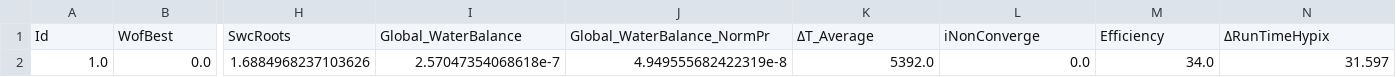
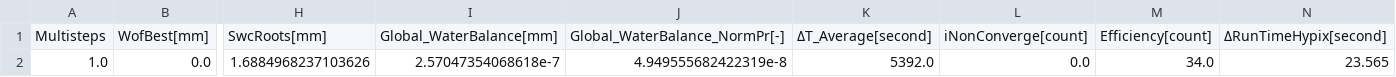
Before and after one commit to tlienart/SoilWater_ToolBox, a CSV file: data/OUTPUT/Hypix/TESTCASE/Tc4/Table/TC4_Daily_Table_Performance_1.csv, drawn as a sheet; only a part is shown, gaps mark what is left out; removed rows and columns are numbered as before the commit, all else as after; rows hold the shown columns only; the diff names each change by its address in the sheet, - before the commit and + after, or states it on an @@ line.

```diff
--- a/data/OUTPUT/Hypix/TESTCASE/Tc4/Table/TC4_Daily_Table_Performance_1.csv
+++ b/data/OUTPUT/Hypix/TESTCASE/Tc4/Table/TC4_Daily_Table_Performance_1.csv
-row 1: Id | WofBest | SwcRoots | Global_WaterBalance | Global_WaterBalance_NormPr | ΔT_Average | iNonConverge | Efficiency | ΔRunTimeHypix
+row 1: Multisteps | WofBest[mm] | SwcRoots[mm] | Global_WaterBalance[mm] | Global_WaterBalance_NormPr[-] | ΔT_Average[second] | iNonConverge[count] | Efficiency[count] | ΔRunTimeHypix[second]
-N2: 31.597
+N2: 23.565
```
Also changed, not shown: data/OUTPUT/Hypix/TESTCASE/Tc1/Table/TC1_Daily_Table_TimeSerie_1.csv, data/OUTPUT/Hypix/TESTCASE/Tc2/Table/TC2_Daily_Table_Ψ_1.csv, 11 other files.
